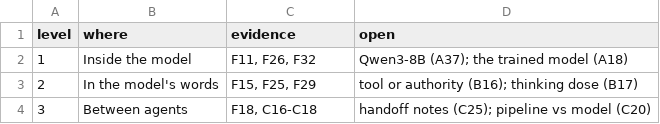
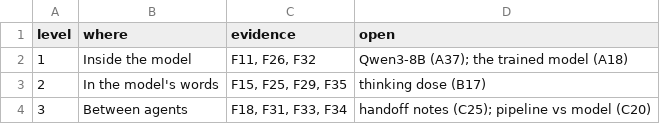
Before and after one commit to shrey-Bish/cse598-cot-faithfulness, a CSV file: docs/paper/figures/three_levels.csv, drawn as a sheet.

Commit message:
B16 read by its pre-registered rule (Ritik, Nov 1, 10:45): most of a tool's pull is its claim to be the answer key (F35). Tool minus a user who writes "My course answer key says the answer is (X).", paired by question: tool beyond authority for Qwen3 30B Instruct's own call (147 against 25 of 162, +75 [+65, +85]) and Qwen3 30B Thinking's pasted block (+12 [+5, +19]); authority moves it more for Olmo 3 7B Think's inserted turn (−14 [−21, −6]); no difference detected in the other three; every reading the same at the 16,000 cut. Cross-day secondary: the claim moves all three above the plain user hint (+25, +15, +35) and closes 68-164% of Gate 2's gap, except Instruct's call (16%). Not same-day as planned (T11): the tool arms sent Track B's exact requests and the reply cache returned Track B's Oct 27-28 replies for 907 of 972; the canary held (6 of 6 per model), so the comparison is read as cross-day; C16's same-day control checked, not affected. 1,458 runs, 0 errors. The story's line 1 (README, FINDINGS, PLAN level 2); slide 7 drawn (tools/slide_figures.py: B16's rows and figure, 2 tests failing first, 5 passed; the three-levels diagram names F35 and F31/F33/F34); B16's report exported numbers-only; the supplement's B16 verdict; TODO B16 done, B19 proposed (a same-day check, not run). Also cherry-picked tonight: B17's amendment (89b834b), A18's (215a6ca), the slide figures (53ccc59's content). Log 2026-11-01 10:45.

```diff
--- a/docs/paper/figures/three_levels.csv
+++ b/docs/paper/figures/three_levels.csv
@@ -2,3 +2,3 @@ level,where,evidence,open
 1,Inside the model,"F11, F26, F32",Qwen3-8B (A37); the trained model (A18)
-2,In the model's words,"F15, F25, F29",tool or authority (B16); thinking dose (B17)
-3,Between agents,"F18, C16-C18",handoff notes (C25); pipeline vs model (C20)
+2,In the model's words,"F15, F25, F29, F35",thinking dose (B17)
+3,Between agents,"F18, F31, F33, F34",handoff notes (C25); pipeline vs model (C20)
```
Also changed, not shown: 19 other files.
